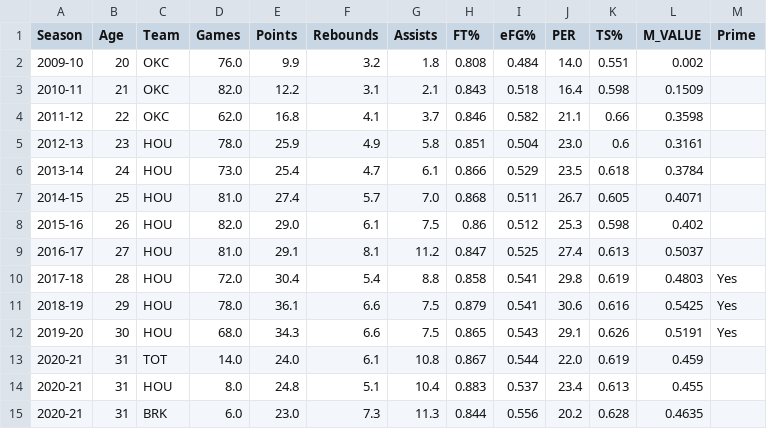
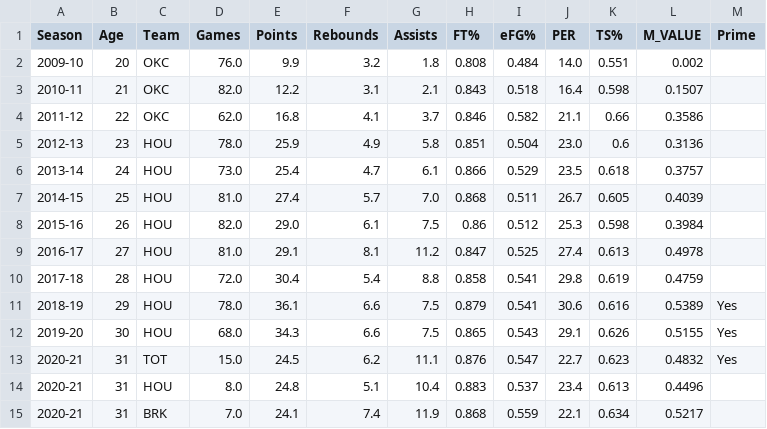
Before and after one commit to mikepatel/NBA-Prime, a CSV file: Primes/results/James Harden/James Harden_stats.csv, drawn as a sheet.

```diff
--- a/Primes/results/James Harden/James Harden_stats.csv
+++ b/Primes/results/James Harden/James Harden_stats.csv
@@ -2,14 +2,14 @@ Season,Age,Team,Games,Points,Rebounds,Assists,FT%,eFG%,PER,TS%,M_VALUE,Prime
 2009-10,20,OKC,76.0,9.9,3.2,1.8,0.808,0.484,14.0,0.551,0.002,
-2010-11,21,OKC,82.0,12.2,3.1,2.1,0.843,0.518,16.4,0.598,0.1509,
-2011-12,22,OKC,62.0,16.8,4.1,3.7,0.846,0.582,21.1,0.66,0.3598,
-2012-13,23,HOU,78.0,25.9,4.9,5.8,0.851,0.504,23.0,0.6,0.3161,
-2013-14,24,HOU,73.0,25.4,4.7,6.1,0.866,0.529,23.5,0.618,0.3784,
-2014-15,25,HOU,81.0,27.4,5.7,7.0,0.868,0.511,26.7,0.605,0.4071,
-2015-16,26,HOU,82.0,29.0,6.1,7.5,0.86,0.512,25.3,0.598,0.402,
-2016-17,27,HOU,81.0,29.1,8.1,11.2,0.847,0.525,27.4,0.613,0.5037,
-2017-18,28,HOU,72.0,30.4,5.4,8.8,0.858,0.541,29.8,0.619,0.4803,Yes
-2018-19,29,HOU,78.0,36.1,6.6,7.5,0.879,0.541,30.6,0.616,0.5425,Yes
-2019-20,30,HOU,68.0,34.3,6.6,7.5,0.865,0.543,29.1,0.626,0.5191,Yes
-2020-21,31,TOT,14.0,24.0,6.1,10.8,0.867,0.544,22.0,0.619,0.459,
-2020-21,31,HOU,8.0,24.8,5.1,10.4,0.883,0.537,23.4,0.613,0.455,
-2020-21,31,BRK,6.0,23.0,7.3,11.3,0.844,0.556,20.2,0.628,0.4635,
+2010-11,21,OKC,82.0,12.2,3.1,2.1,0.843,0.518,16.4,0.598,0.1507,
+2011-12,22,OKC,62.0,16.8,4.1,3.7,0.846,0.582,21.1,0.66,0.3586,
+2012-13,23,HOU,78.0,25.9,4.9,5.8,0.851,0.504,23.0,0.6,0.3136,
+2013-14,24,HOU,73.0,25.4,4.7,6.1,0.866,0.529,23.5,0.618,0.3757,
+2014-15,25,HOU,81.0,27.4,5.7,7.0,0.868,0.511,26.7,0.605,0.4039,
+2015-16,26,HOU,82.0,29.0,6.1,7.5,0.86,0.512,25.3,0.598,0.3984,
+2016-17,27,HOU,81.0,29.1,8.1,11.2,0.847,0.525,27.4,0.613,0.4978,
+2017-18,28,HOU,72.0,30.4,5.4,8.8,0.858,0.541,29.8,0.619,0.4759,
+2018-19,29,HOU,78.0,36.1,6.6,7.5,0.879,0.541,30.6,0.616,0.5389,Yes
+2019-20,30,HOU,68.0,34.3,6.6,7.5,0.865,0.543,29.1,0.626,0.5155,Yes
+2020-21,31,TOT,15.0,24.5,6.2,11.1,0.876,0.547,22.7,0.623,0.4832,Yes
+2020-21,31,HOU,8.0,24.8,5.1,10.4,0.883,0.537,23.4,0.613,0.4496,
+2020-21,31,BRK,7.0,24.1,7.4,11.9,0.868,0.559,22.1,0.634,0.5217,
```
Also changed, not shown: Primes/results/Chris Paul/Chris Paul_stats.csv, Primes/results/Giannis Antetokounmpo/Giannis Antetokounmpo_stats.csv, 19 other files.
